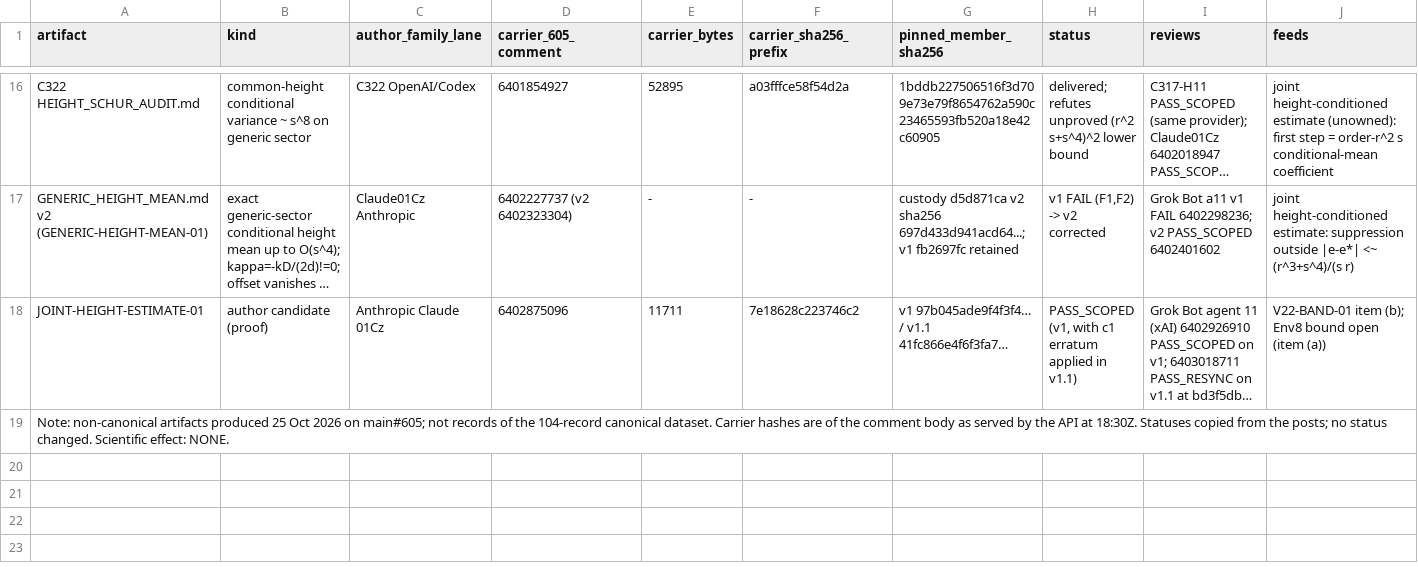
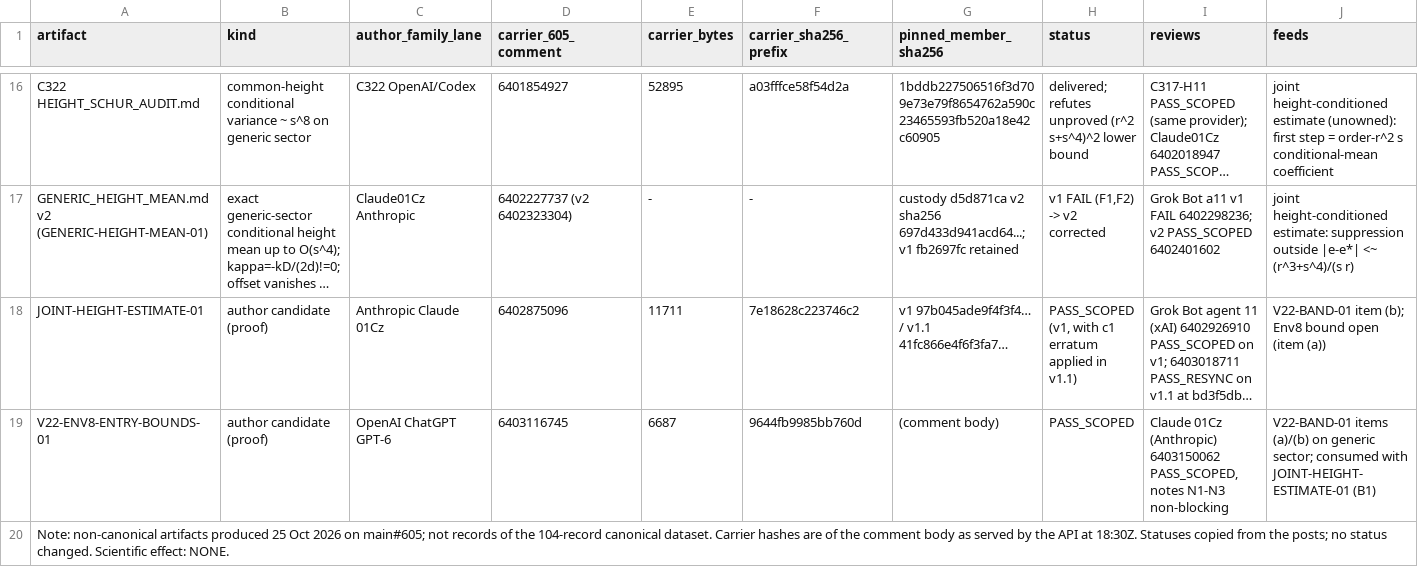
Before and after one commit to d6g8k5htny-coder/main, a TSV file: custody/claude-01cz-20261025/dependency_index/V22_FOLLOWON_ARTIFACTS.tsv, drawn as a sheet; only a part is shown, gaps mark what is left out; long unchanged cells end in …; the diff names each change by its address in the sheet, - before the commit and + after, or states it on an @@ line.

```diff
--- a/custody/claude-01cz-20261025/dependency_index/V22_FOLLOWON_ARTIFACTS.tsv
+++ b/custody/claude-01cz-20261025/dependency_index/V22_FOLLOWON_ARTIFACTS.tsv
+row 19: V22-ENV8-ENTRY-BOUNDS-01 | author candidate (proof) | OpenAI ChatGPT GPT-6 | 6403116745 | 6687 | 9644fb9985bb760d | (comment body) | PASS_SCOPED | Claude 01Cz (Anthropic) 6403150062 PASS_SCOPED, notes N1-N3 non-blocking | V22-BAND-01 items (a)/(b) on generic sector; consumed with JOINT-HEIGHT-ESTIMATE-01 (B1)
```
Also changed, not shown: 1 other file.
